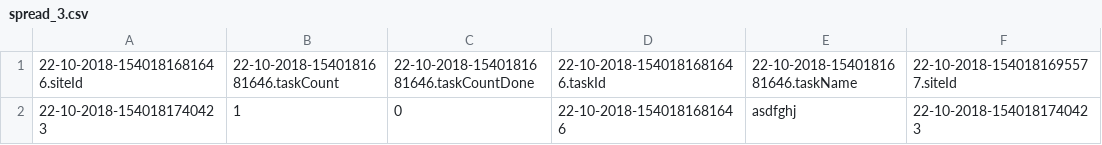
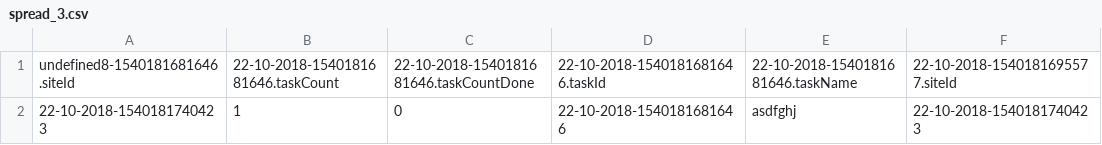
Before and after one commit to TG1999/mypms, a CSV file: public_static/spread_3.csv, drawn as a sheet; only a part is shown; the diff names each change by its address in the sheet, - before the commit and + after, or states it on an @@ line.

```diff
--- a/public_static/spread_3.csv
+++ b/public_static/spread_3.csv
-A1: 22-10-2018-1540181681646.siteId
+A1: undefined8-1540181681646.siteId
```
Also changed, not shown: public_static/spread.csv, public_static/spread_1.csv, 1 other file.
